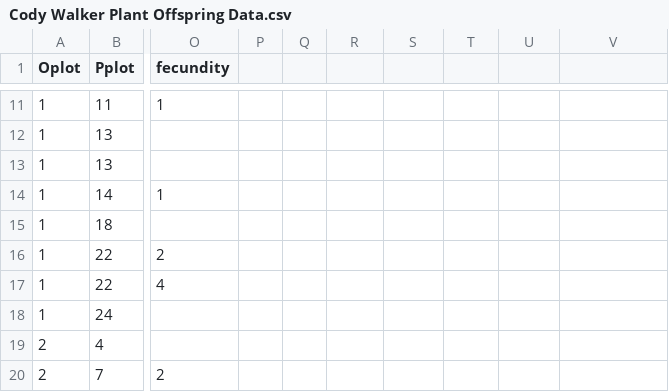
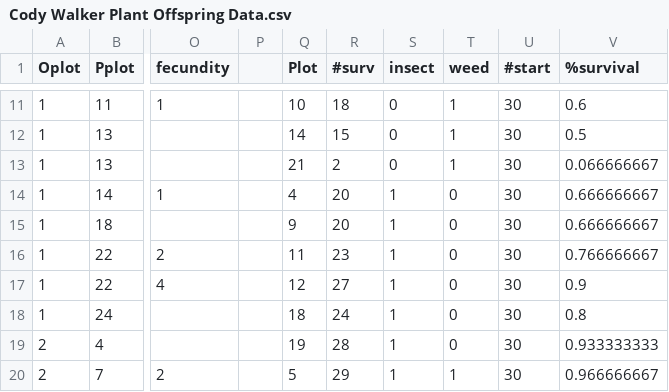
Before and after one commit to codywalker29/Tasks, a CSV file: Project/Cody Walker Plant Offspring Data.csv, drawn as a sheet; only a part is shown, gaps mark what is left out; the diff covers the shown part only; the diff names each change by its address in the sheet, - before the commit and + after, or states it on an @@ line.

```diff
--- a/Project/Cody Walker Plant Offspring Data.csv
+++ b/Project/Cody Walker Plant Offspring Data.csv
-Q1: (empty)
+Q1: Plot
-R1: (empty)
+R1: #surv
-S1: (empty)
+S1: insect
-T1: (empty)
+T1: weed
-U1: (empty)
+U1: #start
-V1: (empty)
+V1: %survival
-Q11 (Plot): (empty)
+Q11 (Plot): 10
-R11 (#surv): (empty)
+R11 (#surv): 18
-S11:S13 (insect): (empty)
+S11:S13 (insect): 0
-T11:T13 (weed): (empty)
+T11:T13 (weed): 1
-U11:U20 (#start): (empty)
+U11:U20 (#start): 30
-V11 (%survival): (empty)
+V11 (%survival): 0.6
-Q12 (Plot): (empty)
+Q12 (Plot): 14
-R12 (#surv): (empty)
+R12 (#surv): 15
-V12 (%survival): (empty)
+V12 (%survival): 0.5
-Q13 (Plot): (empty)
+Q13 (Plot): 21
-R13 (#surv): (empty)
+R13 (#surv): 2
-V13 (%survival): (empty)
+V13 (%survival): 0.066666667
-Q14 (Plot): (empty)
+Q14 (Plot): 4
-R14:R15 (#surv): (empty)
+R14:R15 (#surv): 20
-S14:S20 (insect): (empty)
+S14:S20 (insect): 1
-T14:T19 (weed): (empty)
+T14:T19 (weed): 0
-V14:V15 (%survival): (empty)
+V14:V15 (%survival): 0.666666667
-Q15 (Plot): (empty)
+Q15 (Plot): 9
-Q16 (Plot): (empty)
+Q16 (Plot): 11
-R16 (#surv): (empty)
+R16 (#surv): 23
-V16 (%survival): (empty)
+V16 (%survival): 0.766666667
-Q17 (Plot): (empty)
+Q17 (Plot): 12
-R17 (#surv): (empty)
+R17 (#surv): 27
-V17 (%survival): (empty)
+V17 (%survival): 0.9
-Q18 (Plot): (empty)
+Q18 (Plot): 18
-R18 (#surv): (empty)
+R18 (#surv): 24
-V18 (%survival): (empty)
+V18 (%survival): 0.8
-Q19 (Plot): (empty)
+Q19 (Plot): 19
-R19 (#surv): (empty)
+R19 (#surv): 28
-V19 (%survival): (empty)
+V19 (%survival): 0.933333333
-Q20 (Plot): (empty)
+Q20 (Plot): 5
-R20 (#surv): (empty)
+R20 (#surv): 29
-T20 (weed): (empty)
+T20 (weed): 1
-V20 (%survival): (empty)
+V20 (%survival): 0.966666667
```
Also changed, not shown: 84 edited cells elsewhere in this file, 5 other files.
